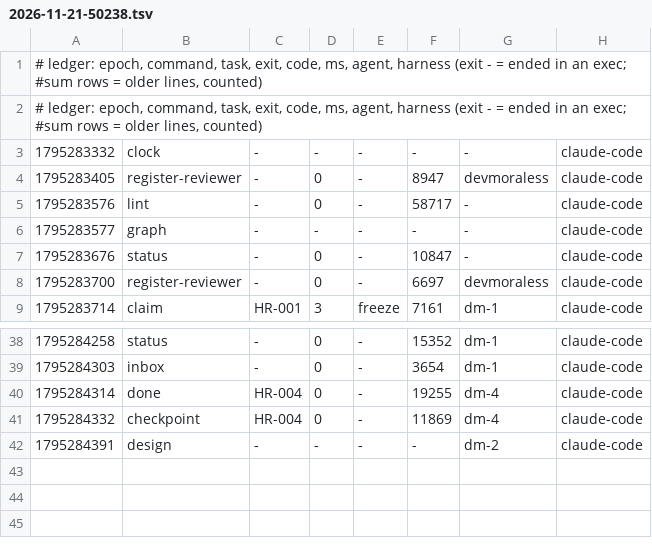
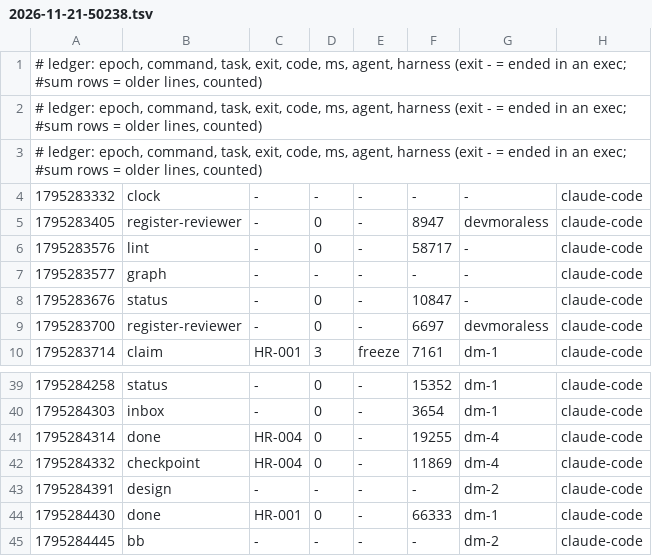
Before and after one commit to devmoraless/hilo-rosa, a TSV file: metrics/2026-11-21-50238.tsv, drawn as a sheet; only a part is shown, gaps mark what is left out.

Commit message:
uak: blackbox +2, metrics +2

```diff
--- a/metrics/2026-11-21-50238.tsv
+++ b/metrics/2026-11-21-50238.tsv
@@ -2,2 +2,3 @@
 # ledger: epoch, command, task, exit, code, ms, agent, harness (exit - = ended in an exec; #sum rows = older lines, counted)
+# ledger: epoch, command, task, exit, code, ms, agent, harness (exit - = ended in an exec; #sum rows = older lines, counted)
 1795283332	clock	-	-	-	-	-	claude-code
@@ -42 +43,3 @@
 1795284391	design	-	-	-	-	dm-2	claude-code
+1795284430	done	HR-001	0	-	66333	dm-1	claude-code
+1795284445	bb	-	-	-	-	dm-2	claude-code
```
Also changed, not shown: 1 other file.
